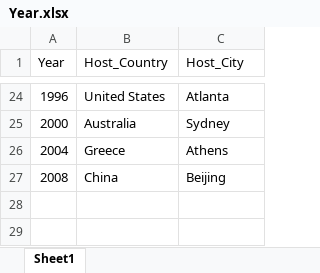
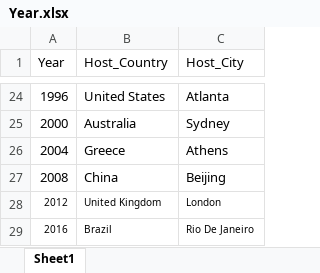
Before and after one commit to vmansi/DIS_PROJECT, an Excel workbook: Data/Year.xlsx, sheet Sheet1, drawn as a sheet; only a part is shown, gaps mark what is left out; values as stored, in another font and other column widths than the file's, no borders; the diff names each change by its address in the sheet, - before the commit and + after, or states it on an @@ line.

Commit message:
Milestone 3 data

```diff
--- a/Data/Year.xlsx (sheet Sheet1)
+++ b/Data/Year.xlsx (sheet Sheet1)
+row 28: 2012 | United Kingdom | London
+row 29: 2016 | Brazil | Rio De Janeiro
```
Also changed, not shown: Data/Countries.xlsx, Data/Event.xlsx, 20 other files.
